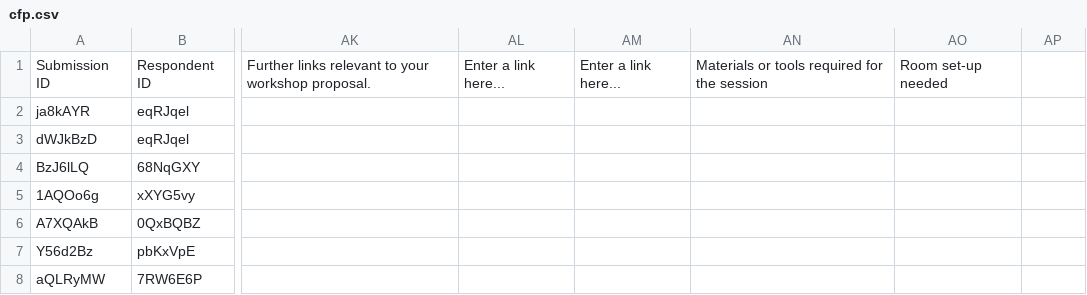
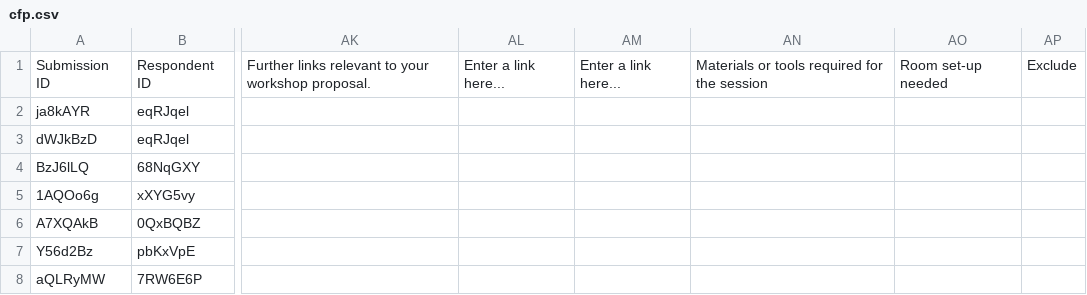
Before and after one commit to vizchitra/vizchitra.github.io, a CSV file: content/2026/data/cfp.csv, drawn as a sheet; only a part is shown, gaps mark what is left out; the diff covers the shown part only; the diff names each change by its address in the sheet, - before the commit and + after, or states it on an @@ line.

```diff
--- a/content/2026/data/cfp.csv
+++ b/content/2026/data/cfp.csv
-AP1: (empty)
+AP1: Exclude
```
Also changed, not shown: 1 removed row elsewhere in this file, 1 other file.
